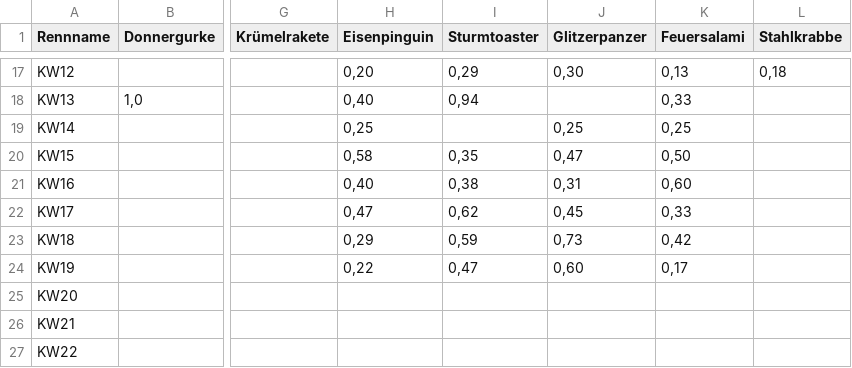
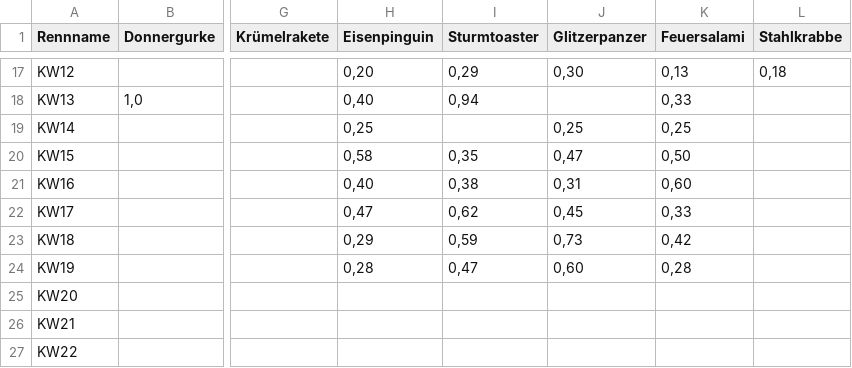
Before and after one commit to christianknoll-create/sdr, a TSV file: daten.tsv, drawn as a sheet; only a part is shown, gaps mark what is left out; the diff names each change by its address in the sheet, - before the commit and + after, or states it on an @@ line.

```diff
--- a/daten.tsv
+++ b/daten.tsv
-H24 (Eisenpinguin): 0,22
+H24 (Eisenpinguin): 0,28
-K24 (Feuersalami): 0,17
+K24 (Feuersalami): 0,28
```
Also changed, not shown: 1 other file.
